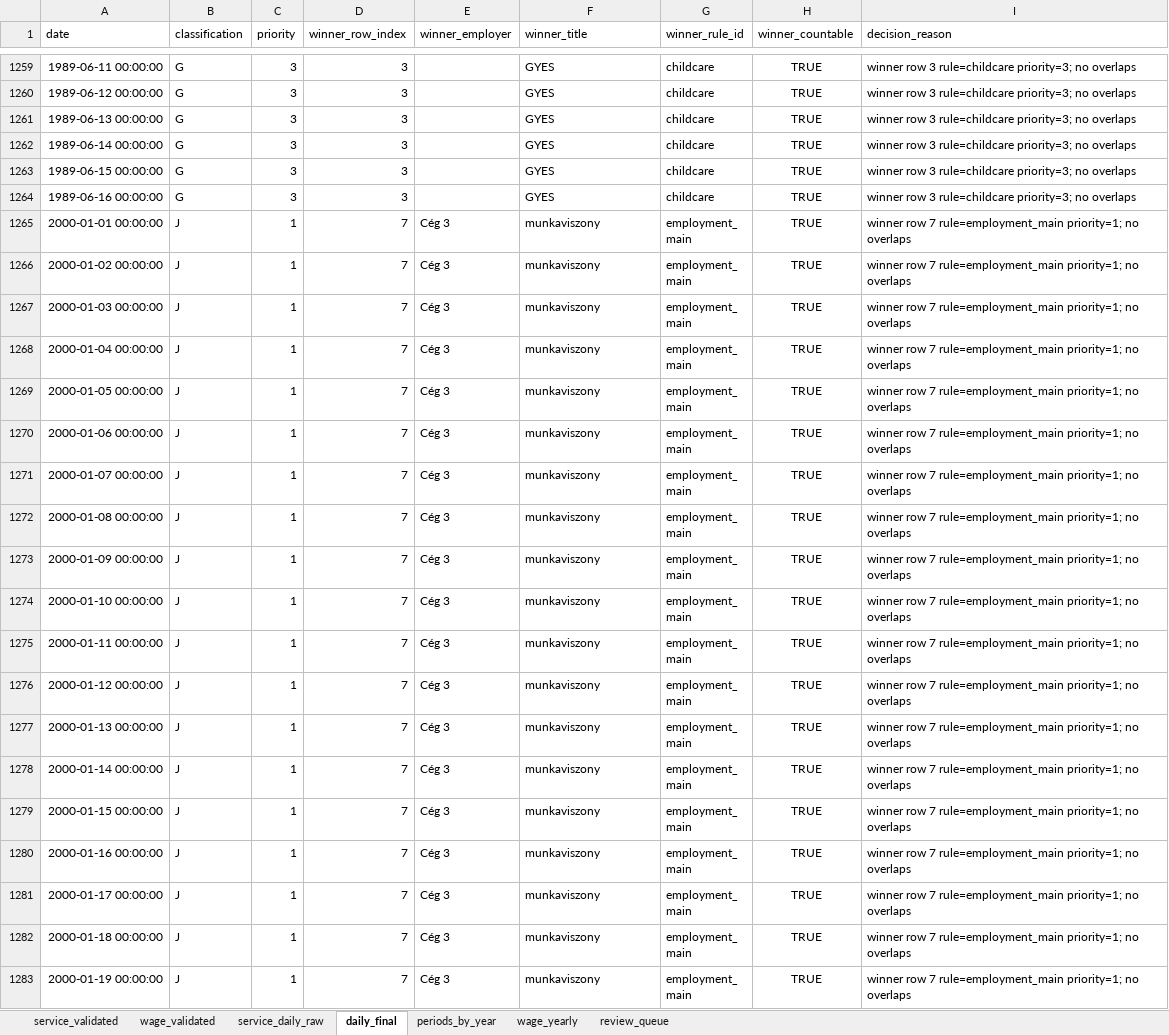
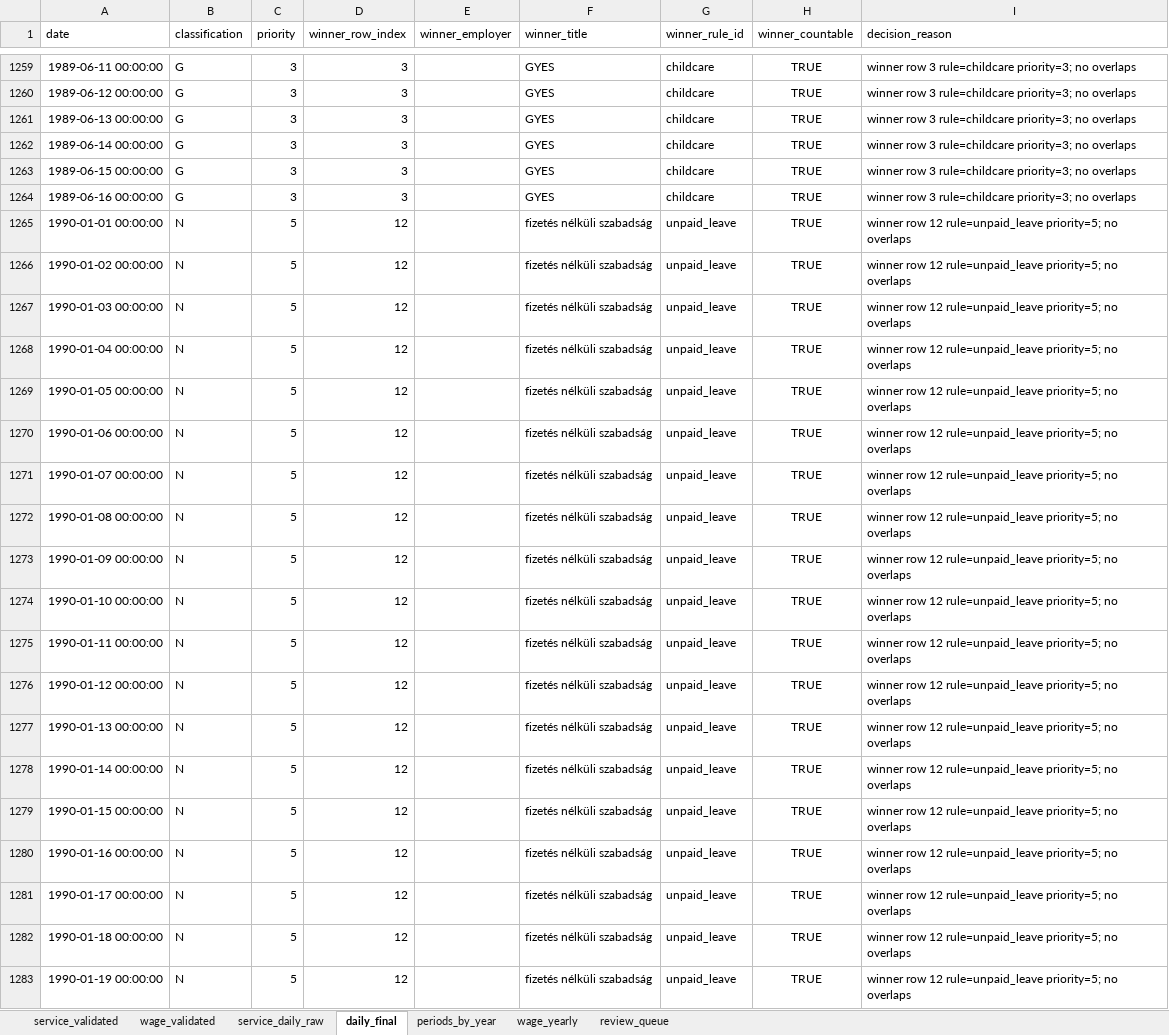
Before and after one commit to FrontNest/learningtools, an Excel workbook: solutions/tools/tvSearch/jogszabalyok/test_output.xlsx, sheet daily_final, drawn as a sheet; only a part is shown, gaps mark what is left out; the shorter side is filled out with more unchanged rows; values as stored, in another font and other column widths than the file's, no borders; the diff covers the shown part only; the diff names each change by its address in the sheet, - before the commit and + after, or states it on an @@ line.

Commit message:
Add FNYSZ 30-day rule implementation and update test data for unpaid leave scenarios

```diff
--- a/solutions/tools/tvSearch/jogszabalyok/test_output.xlsx (sheet daily_final)
+++ b/solutions/tools/tvSearch/jogszabalyok/test_output.xlsx (sheet daily_final)
+row 1265: 1990-01-01 00:00:00 | N | 5 | 12 |  | fizetés nélküli szabadság | unpaid_leave | TRUE | winner row 12 rule=unpaid_leave priority=5; no overlaps
+row 1266: 1990-01-02 00:00:00 | N | 5 | 12 |  | fizetés nélküli szabadság | unpaid_leave | TRUE | winner row 12 rule=unpaid_leave priority=5; no overlaps
+row 1267: 1990-01-03 00:00:00 | N | 5 | 12 |  | fizetés nélküli szabadság | unpaid_leave | TRUE | winner row 12 rule=unpaid_leave priority=5; no overlaps
+row 1268: 1990-01-04 00:00:00 | N | 5 | 12 |  | fizetés nélküli szabadság | unpaid_leave | TRUE | winner row 12 rule=unpaid_leave priority=5; no overlaps
+row 1269: 1990-01-05 00:00:00 | N | 5 | 12 |  | fizetés nélküli szabadság | unpaid_leave | TRUE | winner row 12 rule=unpaid_leave priority=5; no overlaps
+row 1270: 1990-01-06 00:00:00 | N | 5 | 12 |  | fizetés nélküli szabadság | unpaid_leave | TRUE | winner row 12 rule=unpaid_leave priority=5; no overlaps
+row 1271: 1990-01-07 00:00:00 | N | 5 | 12 |  | fizetés nélküli szabadság | unpaid_leave | TRUE | winner row 12 rule=unpaid_leave priority=5; no overlaps
+row 1272: 1990-01-08 00:00:00 | N | 5 | 12 |  | fizetés nélküli szabadság | unpaid_leave | TRUE | winner row 12 rule=unpaid_leave priority=5; no overlaps
+row 1273: 1990-01-09 00:00:00 | N | 5 | 12 |  | fizetés nélküli szabadság | unpaid_leave | TRUE | winner row 12 rule=unpaid_leave priority=5; no overlaps
+row 1274: 1990-01-10 00:00:00 | N | 5 | 12 |  | fizetés nélküli szabadság | unpaid_leave | TRUE | winner row 12 rule=unpaid_leave priority=5; no overlaps
+row 1275: 1990-01-11 00:00:00 | N | 5 | 12 |  | fizetés nélküli szabadság | unpaid_leave | TRUE | winner row 12 rule=unpaid_leave priority=5; no overlaps
+row 1276: 1990-01-12 00:00:00 | N | 5 | 12 |  | fizetés nélküli szabadság | unpaid_leave | TRUE | winner row 12 rule=unpaid_leave priority=5; no overlaps
+row 1277: 1990-01-13 00:00:00 | N | 5 | 12 |  | fizetés nélküli szabadság | unpaid_leave | TRUE | winner row 12 rule=unpaid_leave priority=5; no overlaps
+row 1278: 1990-01-14 00:00:00 | N | 5 | 12 |  | fizetés nélküli szabadság | unpaid_leave | TRUE | winner row 12 rule=unpaid_leave priority=5; no overlaps
+row 1279: 1990-01-15 00:00:00 | N | 5 | 12 |  | fizetés nélküli szabadság | unpaid_leave | TRUE | winner row 12 rule=unpaid_leave priority=5; no overlaps
+row 1280: 1990-01-16 00:00:00 | N | 5 | 12 |  | fizetés nélküli szabadság | unpaid_leave | TRUE | winner row 12 rule=unpaid_leave priority=5; no overlaps
+row 1281: 1990-01-17 00:00:00 | N | 5 | 12 |  | fizetés nélküli szabadság | unpaid_leave | TRUE | winner row 12 rule=unpaid_leave priority=5; no overlaps
+row 1282: 1990-01-18 00:00:00 | N | 5 | 12 |  | fizetés nélküli szabadság | unpaid_leave | TRUE | winner row 12 rule=unpaid_leave priority=5; no overlaps
+row 1283: 1990-01-19 00:00:00 | N | 5 | 12 |  | fizetés nélküli szabadság | unpaid_leave | TRUE | winner row 12 rule=unpaid_leave priority=5; no overlaps
```
Also changed, not shown: 26 added rows elsewhere in this sheet, sheet service_daily_raw, sheet review_queue, sheet periods_by_year, sheet wage_validated, sheet service_validated, sheet wage_yearly, solutions/tools/tvSearch/jogszabalyok/test_input.xlsx, 2 other files.
